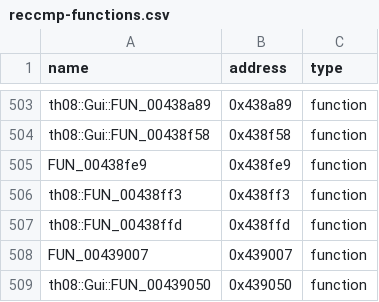
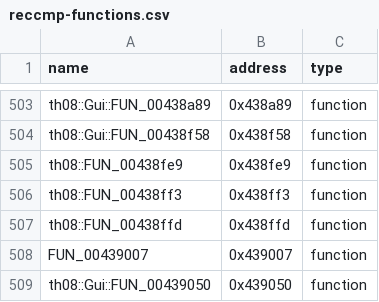
Before and after one commit to N0zoM1z0/th08, a CSV file: config/reccmp-functions.csv, drawn as a sheet; only a part is shown, gaps mark what is left out.

```diff
--- a/config/reccmp-functions.csv
+++ b/config/reccmp-functions.csv
@@ -504,3 +504,3 @@ th08::Gui::FUN_00438a89,0x438a89,function
 th08::Gui::FUN_00438f58,0x438f58,function
-FUN_00438fe9,0x438fe9,function
+th08::FUN_00438fe9,0x438fe9,function
 th08::FUN_00438ff3,0x438ff3,function
```
Also changed, not shown: config/ghidra_ns_to_obj.csv, config/implemented.csv, 7 other files.
